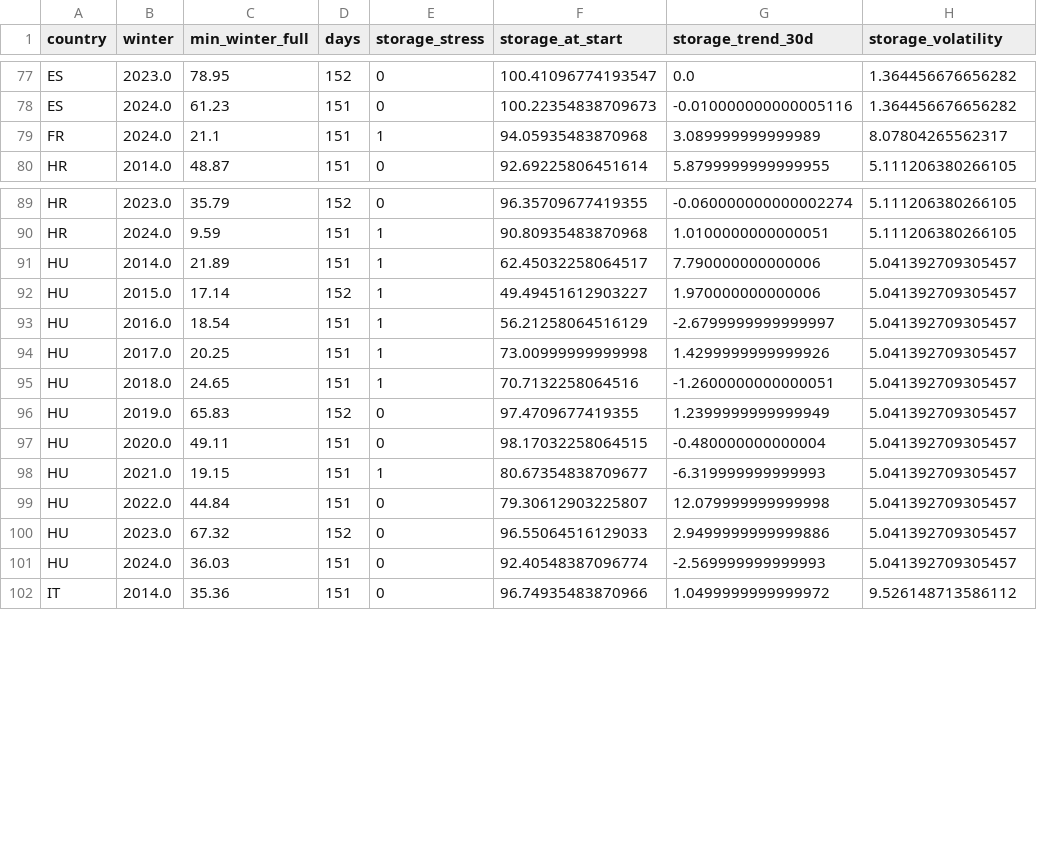
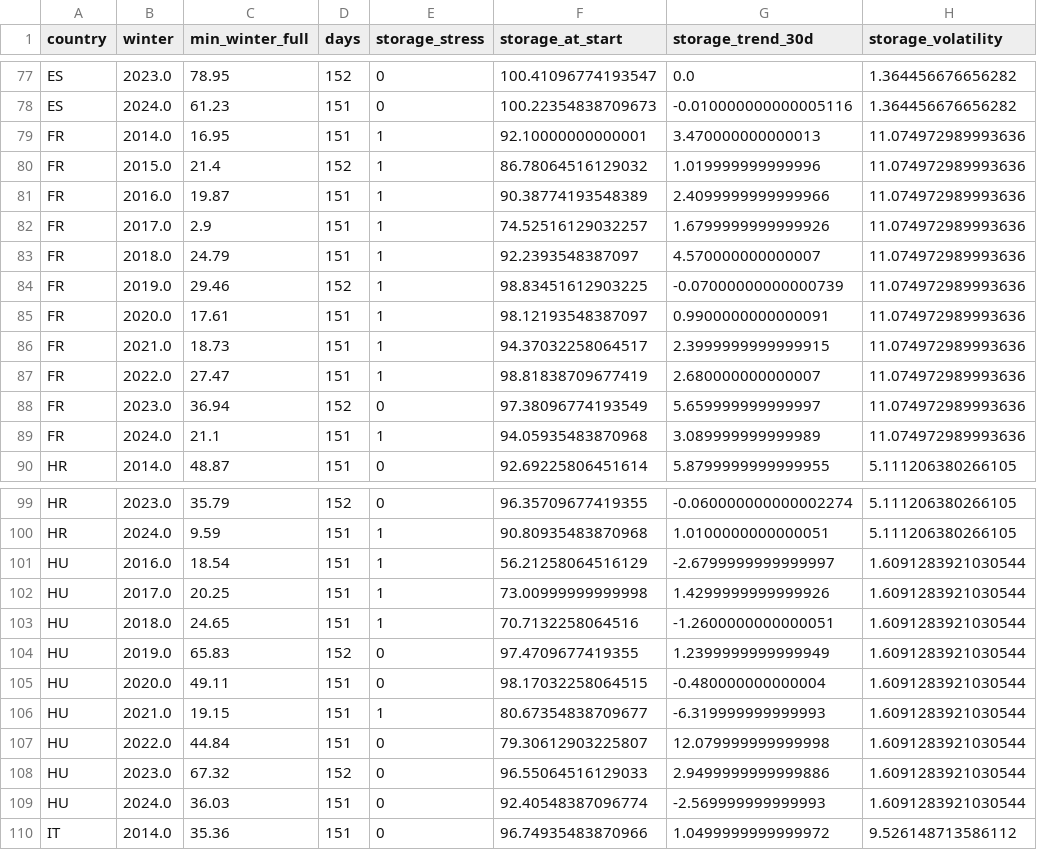
Before and after one commit to NEU-Khoury-DoC/26su-DoC-Project-Template, a CSV file: datasets/apsi/dataset.csv, drawn as a sheet; only a part is shown, gaps mark what is left out; the diff covers the shown part only.

Commit message:
improve gas storage reporting guidance

```diff
--- a/datasets/apsi/dataset.csv
+++ b/datasets/apsi/dataset.csv
@@ -78,3 +78,13 @@ ES,2023.0,78.95,152,0,100.41096774193547,0.0,1.364456676656282
 ES,2024.0,61.23,151,0,100.22354838709673,-0.010000000000005116,1.364456676656282
-FR,2024.0,21.1,151,1,94.05935483870968,3.089999999999989,8.07804265562317
+FR,2014.0,16.95,151,1,92.10000000000001,3.470000000000013,11.074972989993636
+FR,2015.0,21.4,152,1,86.78064516129032,1.019999999999996,11.074972989993636
+FR,2016.0,19.87,151,1,90.38774193548389,2.4099999999999966,11.074972989993636
+FR,2017.0,2.9,151,1,74.52516129032257,1.6799999999999926,11.074972989993636
+FR,2018.0,24.79,151,1,92.2393548387097,4.570000000000007,11.074972989993636
+FR,2019.0,29.46,152,1,98.83451612903225,-0.07000000000000739,11.074972989993636
+FR,2020.0,17.61,151,1,98.12193548387097,0.9900000000000091,11.074972989993636
+FR,2021.0,18.73,151,1,94.37032258064517,2.3999999999999915,11.074972989993636
+FR,2022.0,27.47,151,1,98.81838709677419,2.680000000000007,11.074972989993636
+FR,2023.0,36.94,152,0,97.38096774193549,5.659999999999997,11.074972989993636
+FR,2024.0,21.1,151,1,94.05935483870968,3.089999999999989,11.074972989993636
 HR,2014.0,48.87,151,0,92.69225806451614,5.8799999999999955,5.111206380266105
@@ -90,13 +100,11 @@ HR,2023.0,35.79,152,0,96.35709677419355,-0.060000000000002274,5.111206380266105
 HR,2024.0,9.59,151,1,90.80935483870968,1.0100000000000051,5.111206380266105
-HU,2014.0,21.89,151,1,62.45032258064517,7.790000000000006,5.041392709305457
-HU,2015.0,17.14,152,1,49.49451612903227,1.970000000000006,5.041392709305457
-HU,2016.0,18.54,151,1,56.21258064516129,-2.6799999999999997,5.041392709305457
-HU,2017.0,20.25,151,1,73.00999999999998,1.4299999999999926,5.041392709305457
-HU,2018.0,24.65,151,1,70.7132258064516,-1.2600000000000051,5.041392709305457
-HU,2019.0,65.83,152,0,97.4709677419355,1.2399999999999949,5.041392709305457
-HU,2020.0,49.11,151,0,98.17032258064515,-0.480000000000004,5.041392709305457
-HU,2021.0,19.15,151,1,80.67354838709677,-6.319999999999993,5.041392709305457
-HU,2022.0,44.84,151,0,79.30612903225807,12.079999999999998,5.041392709305457
-HU,2023.0,67.32,152,0,96.55064516129033,2.9499999999999886,5.041392709305457
-HU,2024.0,36.03,151,0,92.40548387096774,-2.569999999999993,5.041392709305457
+HU,2016.0,18.54,151,1,56.21258064516129,-2.6799999999999997,1.6091283921030544
+HU,2017.0,20.25,151,1,73.00999999999998,1.4299999999999926,1.6091283921030544
+HU,2018.0,24.65,151,1,70.7132258064516,-1.2600000000000051,1.6091283921030544
+HU,2019.0,65.83,152,0,97.4709677419355,1.2399999999999949,1.6091283921030544
+HU,2020.0,49.11,151,0,98.17032258064515,-0.480000000000004,1.6091283921030544
+HU,2021.0,19.15,151,1,80.67354838709677,-6.319999999999993,1.6091283921030544
+HU,2022.0,44.84,151,0,79.30612903225807,12.079999999999998,1.6091283921030544
+HU,2023.0,67.32,152,0,96.55064516129033,2.9499999999999886,1.6091283921030544
+HU,2024.0,36.03,151,0,92.40548387096774,-2.569999999999993,1.6091283921030544
 IT,2014.0,35.36,151,0,96.74935483870966,1.0499999999999972,9.526148713586112
```
Also changed, not shown: 1 added row and 10 edited cells elsewhere in this file, 12 other files.
